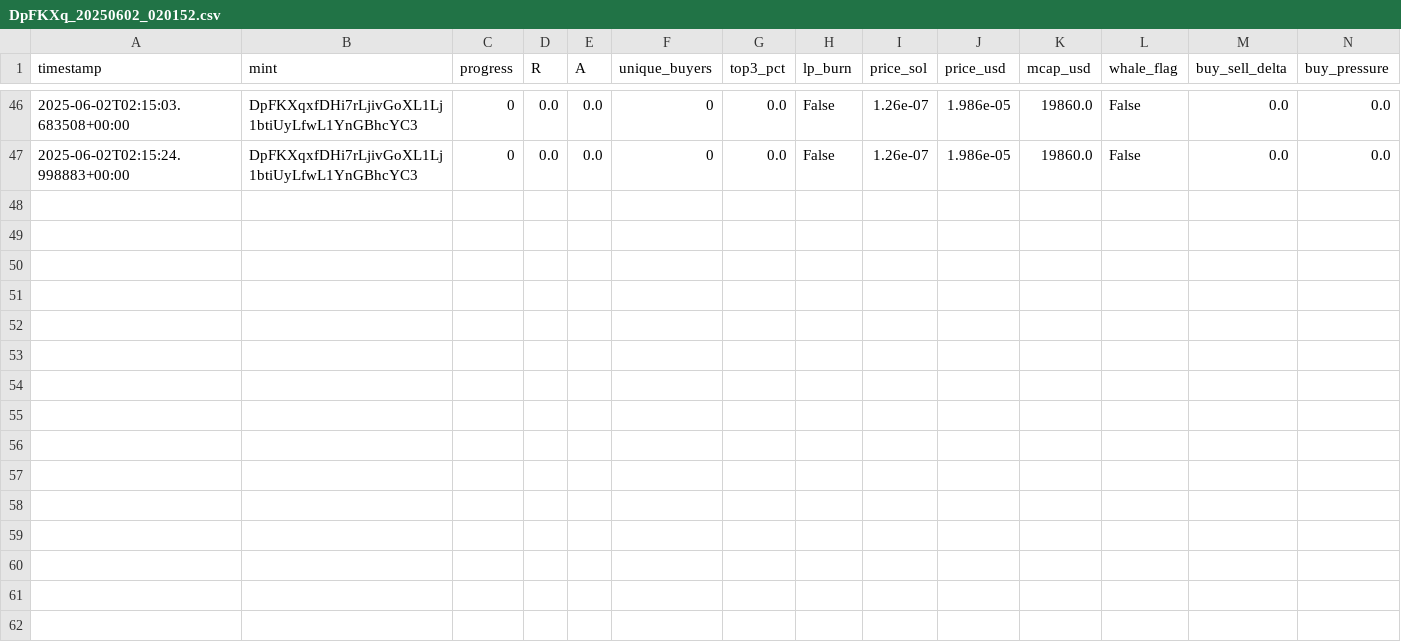
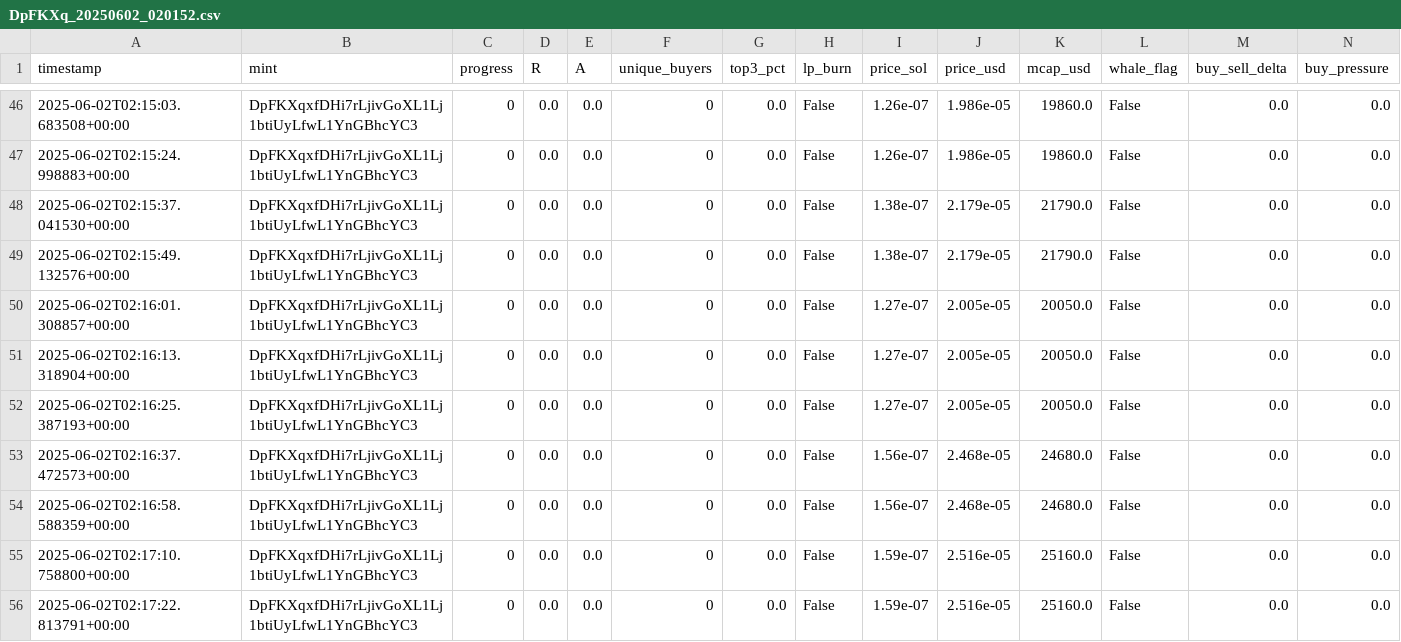
Before and after one commit to boluwatifee4/pump.fun-Token-tracker, a CSV file: tracks/DpFKXq_20250602_020152.csv, drawn as a sheet; only a part is shown, gaps mark what is left out; rows hold the shown columns only; the diff names each change by its address in the sheet, - before the commit and + after, or states it on an @@ line.

```diff
--- a/tracks/DpFKXq_20250602_020152.csv
+++ b/tracks/DpFKXq_20250602_020152.csv
+row 48: 2025-06-02T02:15:37.041530+00:00 | DpFKXqxfDHi7rLjivGoXL1Lj1btiUyLfwL1YnGBhcYC3 | 0 | 0.0 | 0.0 | 0 | 0.0 | False | 1.38e-07 | 2.179e-05 | 21790.0 | False | 0.0 | 0.0
+row 49: 2025-06-02T02:15:49.132576+00:00 | DpFKXqxfDHi7rLjivGoXL1Lj1btiUyLfwL1YnGBhcYC3 | 0 | 0.0 | 0.0 | 0 | 0.0 | False | 1.38e-07 | 2.179e-05 | 21790.0 | False | 0.0 | 0.0
+row 50: 2025-06-02T02:16:01.308857+00:00 | DpFKXqxfDHi7rLjivGoXL1Lj1btiUyLfwL1YnGBhcYC3 | 0 | 0.0 | 0.0 | 0 | 0.0 | False | 1.27e-07 | 2.005e-05 | 20050.0 | False | 0.0 | 0.0
+row 51: 2025-06-02T02:16:13.318904+00:00 | DpFKXqxfDHi7rLjivGoXL1Lj1btiUyLfwL1YnGBhcYC3 | 0 | 0.0 | 0.0 | 0 | 0.0 | False | 1.27e-07 | 2.005e-05 | 20050.0 | False | 0.0 | 0.0
+row 52: 2025-06-02T02:16:25.387193+00:00 | DpFKXqxfDHi7rLjivGoXL1Lj1btiUyLfwL1YnGBhcYC3 | 0 | 0.0 | 0.0 | 0 | 0.0 | False | 1.27e-07 | 2.005e-05 | 20050.0 | False | 0.0 | 0.0
+row 53: 2025-06-02T02:16:37.472573+00:00 | DpFKXqxfDHi7rLjivGoXL1Lj1btiUyLfwL1YnGBhcYC3 | 0 | 0.0 | 0.0 | 0 | 0.0 | False | 1.56e-07 | 2.468e-05 | 24680.0 | False | 0.0 | 0.0
+row 54: 2025-06-02T02:16:58.588359+00:00 | DpFKXqxfDHi7rLjivGoXL1Lj1btiUyLfwL1YnGBhcYC3 | 0 | 0.0 | 0.0 | 0 | 0.0 | False | 1.56e-07 | 2.468e-05 | 24680.0 | False | 0.0 | 0.0
+row 55: 2025-06-02T02:17:10.758800+00:00 | DpFKXqxfDHi7rLjivGoXL1Lj1btiUyLfwL1YnGBhcYC3 | 0 | 0.0 | 0.0 | 0 | 0.0 | False | 1.59e-07 | 2.516e-05 | 25160.0 | False | 0.0 | 0.0
+row 56: 2025-06-02T02:17:22.813791+00:00 | DpFKXqxfDHi7rLjivGoXL1Lj1btiUyLfwL1YnGBhcYC3 | 0 | 0.0 | 0.0 | 0 | 0.0 | False | 1.59e-07 | 2.516e-05 | 25160.0 | False | 0.0 | 0.0
```
Also changed, not shown: tracks/AkV7L3_20250602_015759.csv, 2 other files.
